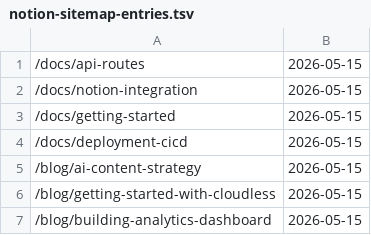
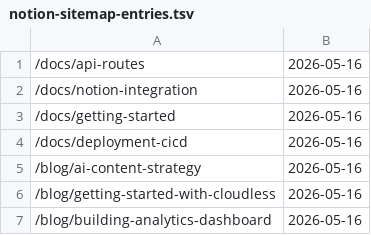
Before and after one commit to Themis128/cloudless.gr, a TSV file: src/data/notion-sitemap-entries.tsv, drawn as a sheet.

Commit message:
chore: sync Notion docs/blog slugs into sitemap entries (#147)
Docs: 4 published
Blog: 3 published

Co-authored-by: github-actions[bot] <github-actions[bot]@users.noreply.github.com>

```diff
--- a/src/data/notion-sitemap-entries.tsv
+++ b/src/data/notion-sitemap-entries.tsv
@@ -1,7 +1,7 @@
-/docs/api-routes	2026-05-15
-/docs/notion-integration	2026-05-15
-/docs/getting-started	2026-05-15
-/docs/deployment-cicd	2026-05-15
-/blog/ai-content-strategy	2026-05-15
-/blog/getting-started-with-cloudless	2026-05-15
-/blog/building-analytics-dashboard	2026-05-15
+/docs/api-routes	2026-05-16
+/docs/notion-integration	2026-05-16
+/docs/getting-started	2026-05-16
+/docs/deployment-cicd	2026-05-16
+/blog/ai-content-strategy	2026-05-16
+/blog/getting-started-with-cloudless	2026-05-16
+/blog/building-analytics-dashboard	2026-05-16
```
